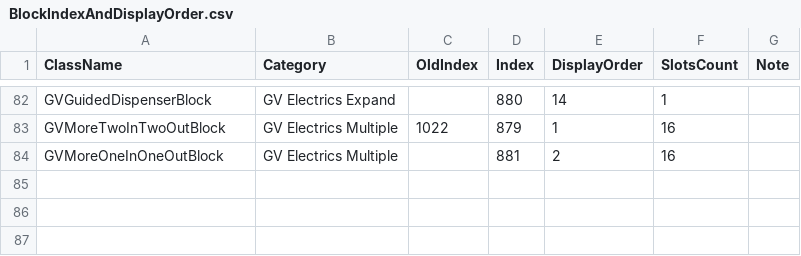
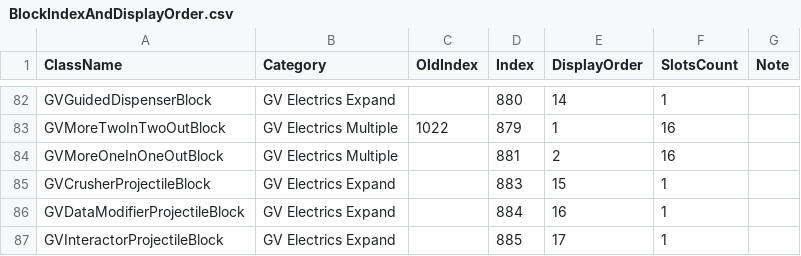
Before and after one commit to XiaofengdiZhu/Gigavolt, a CSV file: BlockIndexAndDisplayOrder.csv, drawn as a sheet; only a part is shown, gaps mark what is left out.

```diff
--- a/BlockIndexAndDisplayOrder.csv
+++ b/BlockIndexAndDisplayOrder.csv
@@ -84 +84,4 @@ GVMoreTwoInTwoOutBlock,GV Electrics Multiple,1022,879,1,16,
 GVMoreOneInOneOutBlock,GV Electrics Multiple,,881,2,16,
+GVCrusherProjectileBlock,GV Electrics Expand,,883,15,1,
+GVDataModifierProjectileBlock,GV Electrics Expand,,884,16,1,
+GVInteractorProjectileBlock,GV Electrics Expand,,885,17,1,
```
Also changed, not shown: Gigavolt.Expand/Assets/Gigavolt.Expand.csv, 11 other files.
